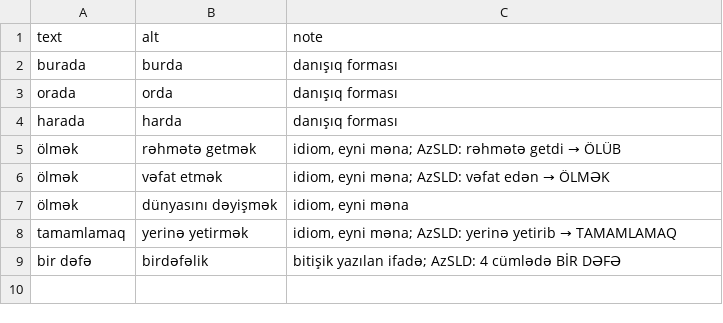
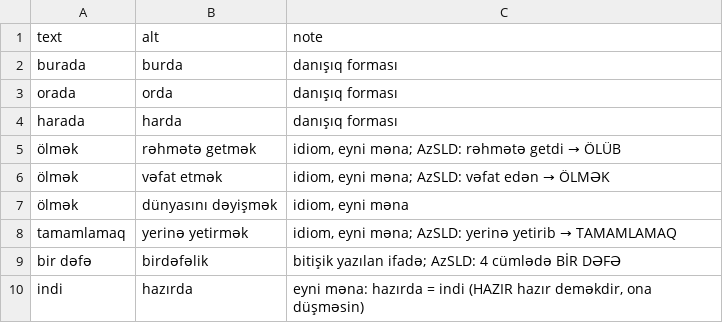
Before and after one commit to Chevir-App-Development-Team/chevir-app-vers-1.0, a CSV file: ml/text_alt.csv, drawn as a sheet; the diff names each change by its address in the sheet, - before the commit and + after, or states it on an @@ line.

Commit message:
text to sign: added lexicon signs match only their own forms, pronoun forms go to the pronoun, hazırda as İNDİ (E24)

```diff
--- a/ml/text_alt.csv
+++ b/ml/text_alt.csv
+row 10: indi | hazırda | eyni məna: hazırda = indi (HAZIR hazır deməkdir, ona düşməsin)
```
Also changed, not shown: 7 other files.
